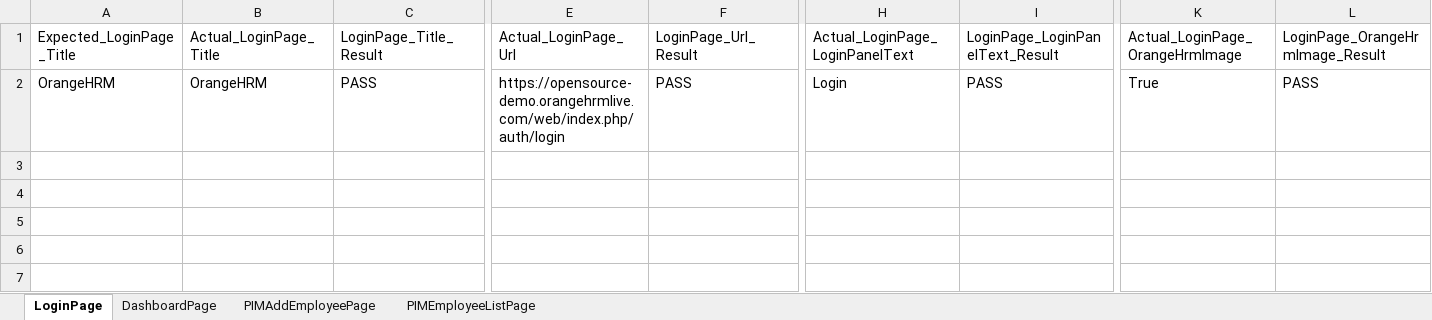
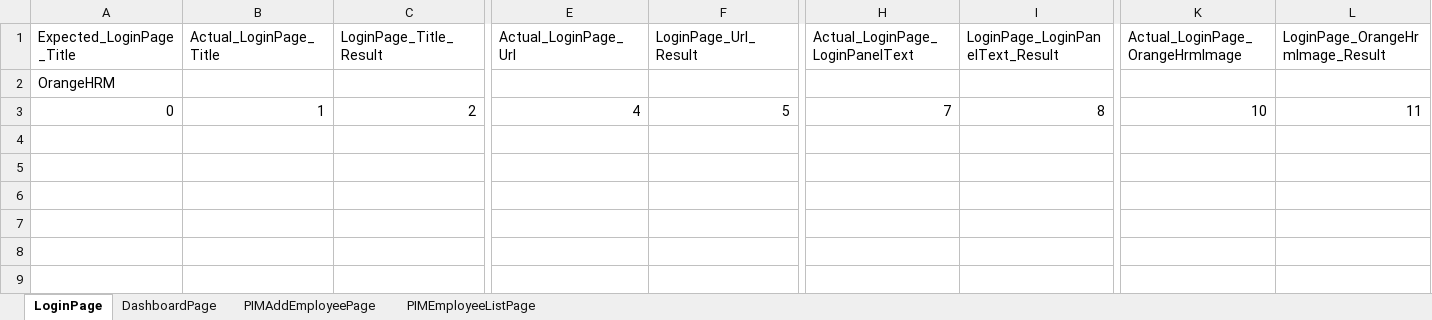
Before and after one commit to ALavanya19/OrangeHRM_Hydrid_Model, an Excel workbook: src/resources/java/com/TestDataInputFiles/OrangeHRMTestData.xlsx, sheet LoginPage, drawn as a sheet; only a part is shown, gaps mark what is left out; values as stored, in another font and other column widths than the file's, no borders; removed rows and columns are numbered as before the commit, all else as after; rows hold the shown columns only; the diff names each change by its address in the sheet, - before the commit and + after, or states it on an @@ line.

```diff
--- a/src/resources/java/com/TestDataInputFiles/OrangeHRMTestData.xlsx (sheet LoginPage)
+++ b/src/resources/java/com/TestDataInputFiles/OrangeHRMTestData.xlsx (sheet LoginPage)
-B2 (Actual_LoginPage_Title): OrangeHRM
+B2 (Actual_LoginPage_Title): (empty)
-C2 (LoginPage_Title_Result): PASS
+C2 (LoginPage_Title_Result): (empty)
-E2 (Actual_LoginPage_Url): https://opensource-demo.orangehrmlive.com/web/index.php/auth/login
+E2 (Actual_LoginPage_Url): (empty)
-F2 (LoginPage_Url_Result): PASS
+F2 (LoginPage_Url_Result): (empty)
-H2 (Actual_LoginPage_LoginPanelText): Login
+H2 (Actual_LoginPage_LoginPanelText): (empty)
-I2 (LoginPage_LoginPanelText_Result): PASS
+I2 (LoginPage_LoginPanelText_Result): (empty)
-K2 (Actual_LoginPage_OrangeHrmImage): True
+K2 (Actual_LoginPage_OrangeHrmImage): (empty)
-L2 (LoginPage_OrangeHrmImage_Result): PASS
+L2 (LoginPage_OrangeHrmImage_Result): (empty)
-row 3: (empty)
+row 3: 0 | 1 | 2 | 4 | 5 | 7 | 8 | 10 | 11
```
Also changed, not shown: sheet PIMAddEmployeePage, target/classes/com/TestDataInputFiles/OrangeHRMTestData.xlsx, 23 other files.
